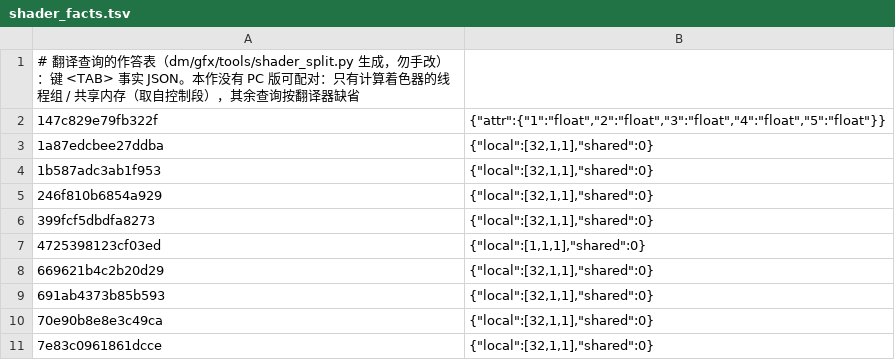
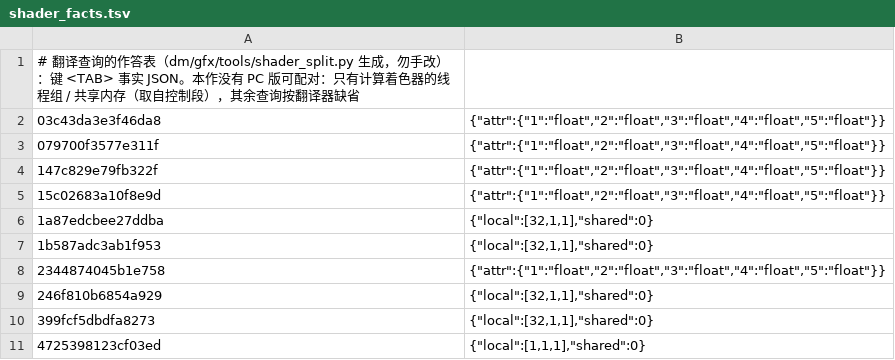
Before and after one commit to armyja/nxnative-xc3-research, a TSV file: dm/games/01006BB00C6F0000/shader_facts.tsv, drawn as a sheet; only a part is shown; the shorter side is filled out with more unchanged rows.

Commit message:
README screenshots of every game; NSP script packs unknown games with a provisional profile; Link's Awakening stencil copy and outdoor shaders
- README: a gallery with one picture per game (docs/images): iPhone shots
  with the virtual gamepad for Mario Wonder, 3D World, BotW and Link's
  Awakening; Mac shots (captioned) for Engage, Metroid Dread and 13
  Sentinels. Link's Awakening is now listed as in testing on an iPhone.
- scripts/build_ipa_from_nsp.py: a game with no profile is surveyed, then
  gets a provisional profile guessed from the survey in
  <NSP folder>/<id>_build/profile/<id>/ (outside the repo, reused on the
  next run) and a best-effort IPA; --survey-only keeps the old behaviour.
  game.py searches DM_GAMES_DIR after dm/games; the host Makefile reaches
  such a profile through a symlink; build_ipa.sh finds it through game.py.
  zip_store also stores files whose headers say they are compressed.
- copy_t2t_draw: depth-stencil copies now carry the stencil ([[stencil]]
  export from an X32_Stencil8 view). Link's Awakening's occlusion pass
  tests stencil bit 1 of its quarter-size depth copy, whose stencil was
  the new texture's undefined content.
- Link's Awakening: four outdoor shaders with the foliage shader's input
  loop failed on the iPhone (Half2 / normalized formats); listed in
  shader_facts_manual.tsv. Chain c4995bb3161c.

```diff
--- a/dm/games/01006BB00C6F0000/shader_facts.tsv
+++ b/dm/games/01006BB00C6F0000/shader_facts.tsv
@@ -1,5 +1,9 @@
 # 翻译查询的作答表（dm/gfx/tools/shader_split.py 生成，勿手改）：键 <TAB> 事实 JSON。本作没有 PC 版可配对：只有计算着色器的线程组 / 共享内存（取自控制段），其余查询按翻译器缺省
+03c43da3e3f46da8	{"attr":{"1":"float","2":"float","3":"float","4":"float","5":"float"}}
+079700f3577e311f	{"attr":{"1":"float","2":"float","3":"float","4":"float","5":"float"}}
 147c829e79fb322f	{"attr":{"1":"float","2":"float","3":"float","4":"float","5":"float"}}
+15c02683a10f8e9d	{"attr":{"1":"float","2":"float","3":"float","4":"float","5":"float"}}
 1a87edcbee27ddba	{"local":[32,1,1],"shared":0}
 1b587adc3ab1f953	{"local":[32,1,1],"shared":0}
+2344874045b1e758	{"attr":{"1":"float","2":"float","3":"float","4":"float","5":"float"}}
 246f810b6854a929	{"local":[32,1,1],"shared":0}
```
Also changed, not shown: dm/games/01006BB00C6F0000/shader_facts_manual.tsv, 13 other files.
